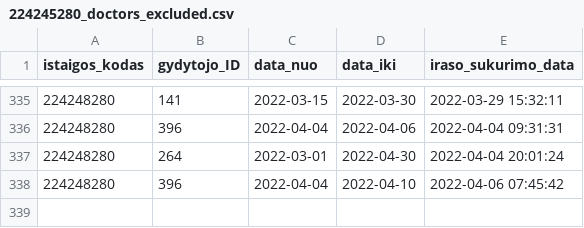
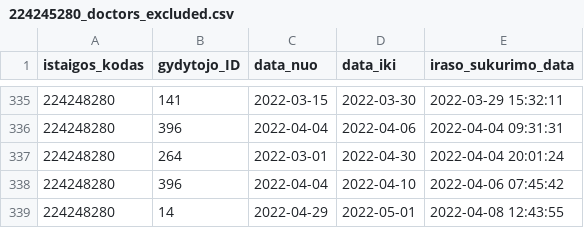
Before and after one commit to vilnius/lazdynu-poliklinika, a CSV file: 224245280_doctors_excluded.csv, drawn as a sheet; only a part is shown, gaps mark what is left out; the diff names each change by its address in the sheet, - before the commit and + after, or states it on an @@ line.

Commit message:
LP automatic update

```diff
--- a/224245280_doctors_excluded.csv
+++ b/224245280_doctors_excluded.csv
+row 339: 224248280 | 14 | 2022-04-29 | 2022-05-01 | 2022-04-08 12:43:55
```
